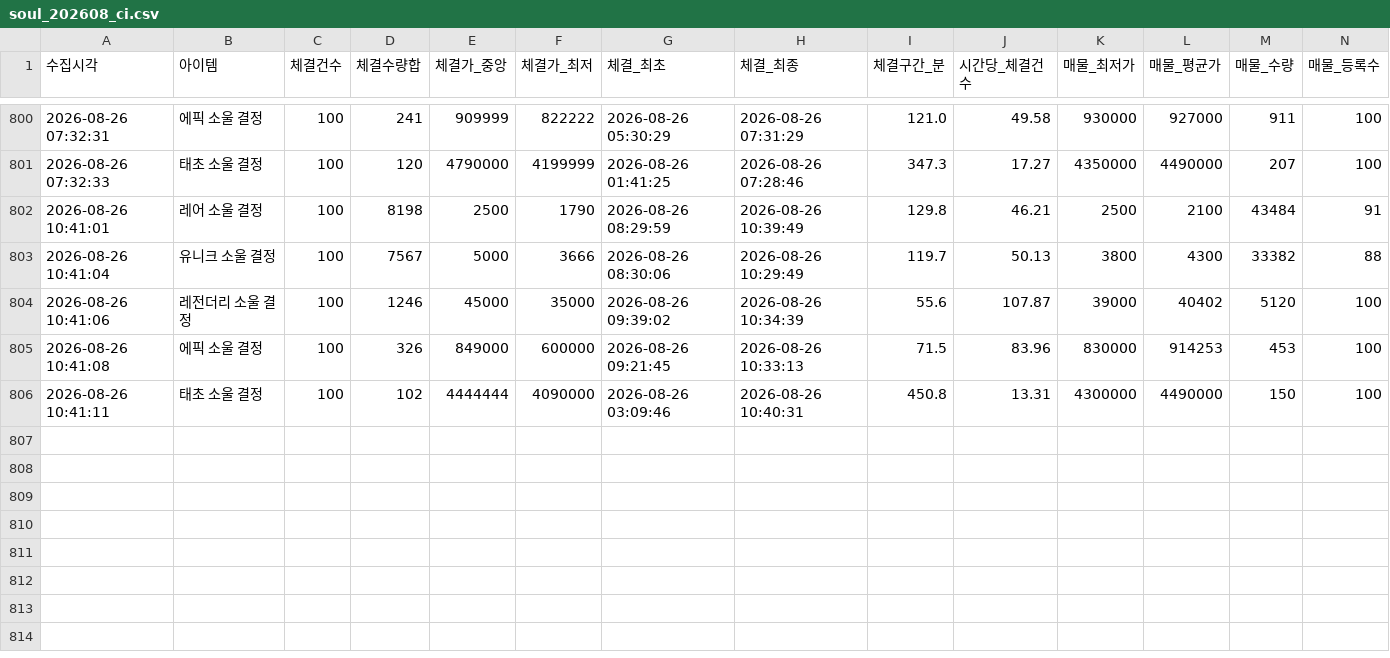
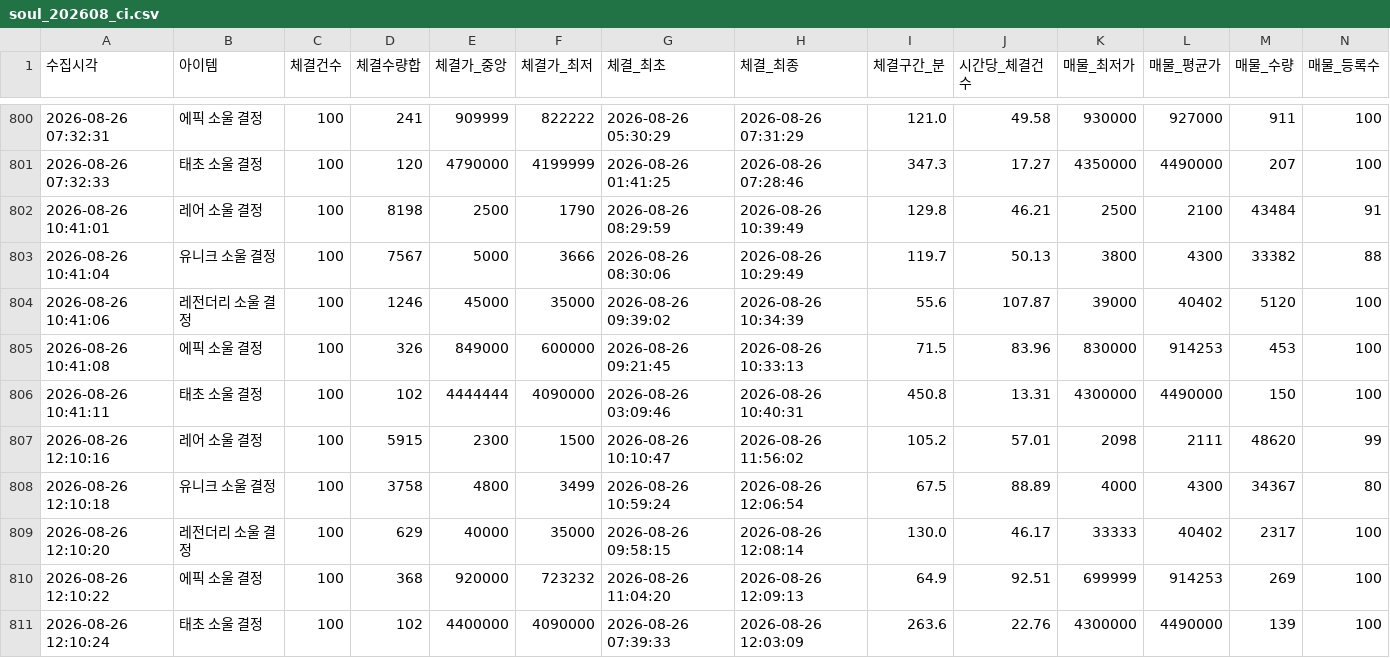
Before and after one commit to maple-rain/GameDesignStudy, a CSV file: SystemAnalysis/tools/data/soul_202608_ci.csv, drawn as a sheet; only a part is shown, gaps mark what is left out.

```diff
--- a/SystemAnalysis/tools/data/soul_202608_ci.csv
+++ b/SystemAnalysis/tools/data/soul_202608_ci.csv
@@ -806 +806,6 @@
 2026-08-26 10:41:11,태초 소울 결정,100,102,4444444,4090000,2026-08-26 03:09:46,2026-08-26 10:40:31,450.8,13.31,4300000,4490000,150,100
+2026-08-26 12:10:16,레어 소울 결정,100,5915,2300,1500,2026-08-26 10:10:47,2026-08-26 11:56:02,105.2,57.01,2098,2111,48620,99
+2026-08-26 12:10:18,유니크 소울 결정,100,3758,4800,3499,2026-08-26 10:59:24,2026-08-26 12:06:54,67.5,88.89,4000,4300,34367,80
+2026-08-26 12:10:20,레전더리 소울 결정,100,629,40000,35000,2026-08-26 09:58:15,2026-08-26 12:08:14,130.0,46.17,33333,40402,2317,100
+2026-08-26 12:10:22,에픽 소울 결정,100,368,920000,723232,2026-08-26 11:04:20,2026-08-26 12:09:13,64.9,92.51,699999,914253,269,100
+2026-08-26 12:10:24,태초 소울 결정,100,102,4400000,4090000,2026-08-26 07:39:33,2026-08-26 12:03:09,263.6,22.76,4300000,4490000,139,100
```
Also changed, not shown: 1 other file.
